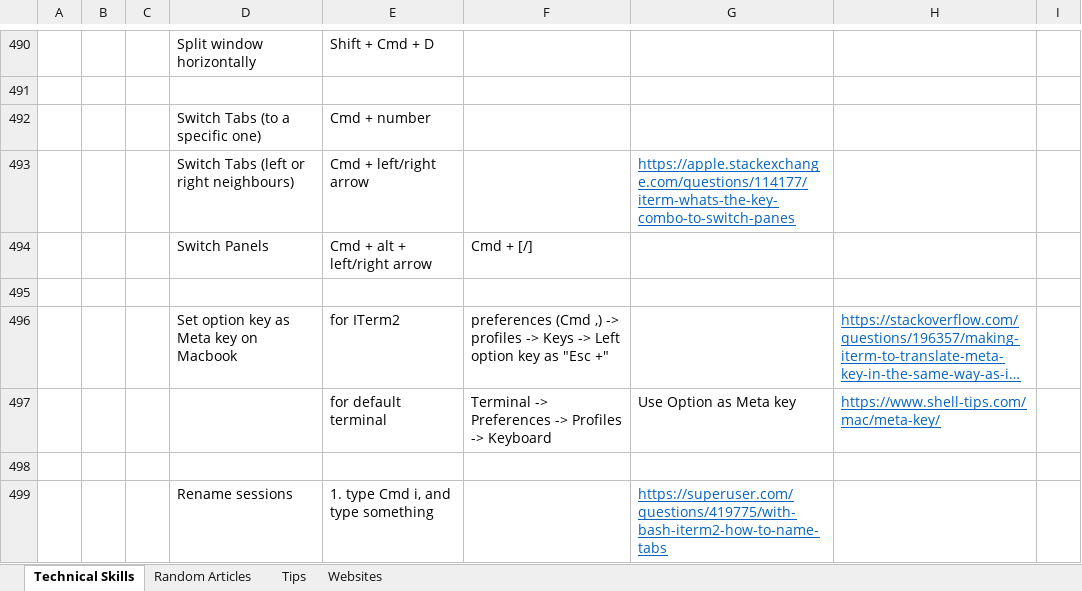
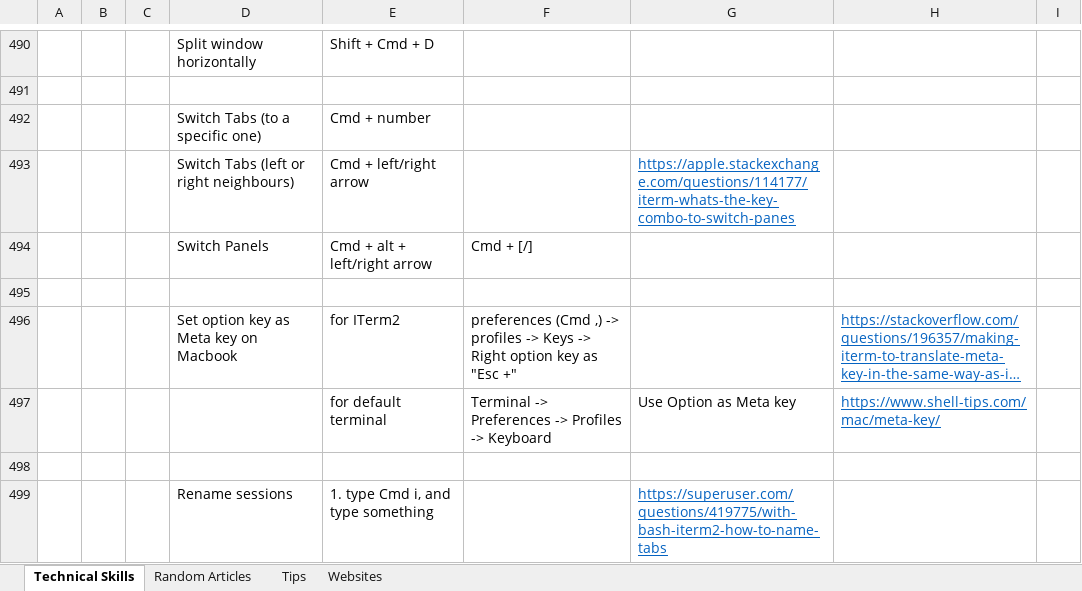
Before and after one commit to XiaozhanYang/technical-tips, an Excel workbook: Technical Tips.xlsx, sheet Technical Skills, drawn as a sheet; only a part is shown, gaps mark what is left out; long unchanged cells end in …; values as stored, in another font and other column widths than the file's, no borders; the diff names each change by its address in the sheet, - before the commit and + after, or states it on an @@ line.

Commit message:
updated tip for meta key in ITerm

```diff
--- a/Technical Tips.xlsx (sheet Technical Skills)
+++ b/Technical Tips.xlsx (sheet Technical Skills)
-F496: …Keys -> Left option key…
+F496: …Keys -> Right option key…
```
